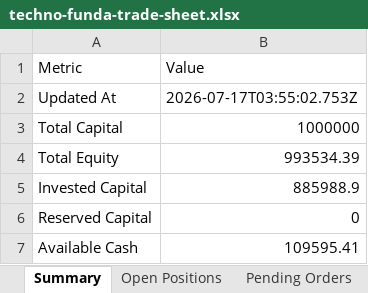
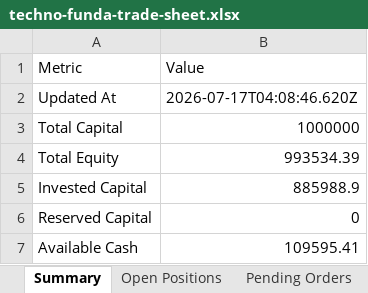
Before and after one commit to smit5927/techno-funda-screener, an Excel workbook: data/techno-funda-trade-sheet.xlsx, sheet Summary, drawn as a sheet; only a part is shown; values as stored, in another font and other column widths than the file's, no borders; the diff names each change by its address in the sheet, - before the commit and + after, or states it on an @@ line.

```diff
--- a/data/techno-funda-trade-sheet.xlsx (sheet Summary)
+++ b/data/techno-funda-trade-sheet.xlsx (sheet Summary)
-B2: 2026-07-17T03:55:02.753Z
+B2: 2026-07-17T04:08:46.620Z
```
Also changed, not shown: sheet Candidate Decision Log.
